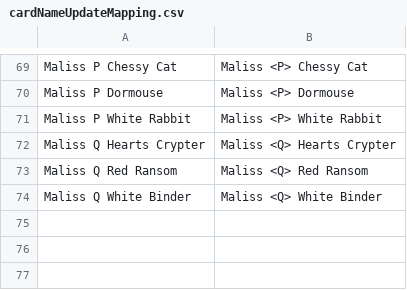
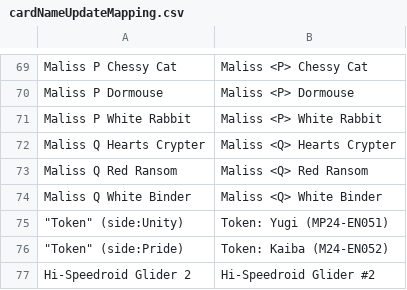
Before and after one commit to msmikesc/YGO-DB-Android, a CSV file: commonLibrary/src/main/resources/cardNameUpdateMapping.csv, drawn as a sheet; only a part is shown, gaps mark what is left out; the diff names each change by its address in the sheet, - before the commit and + after, or states it on an @@ line.

```diff
--- a/commonLibrary/src/main/resources/cardNameUpdateMapping.csv
+++ b/commonLibrary/src/main/resources/cardNameUpdateMapping.csv
+row 75: "Token" (side:Unity) | Token: Yugi (MP24-EN051)
+row 76: "Token" (side:Pride) | Token: Kaiba (M24-EN052)
+row 77: Hi-Speedroid Glider 2 | Hi-Speedroid Glider #2
```
Also changed, not shown: commonLibrary/src/main/resources/quadUpdateMapping.csv, 4 other files.
